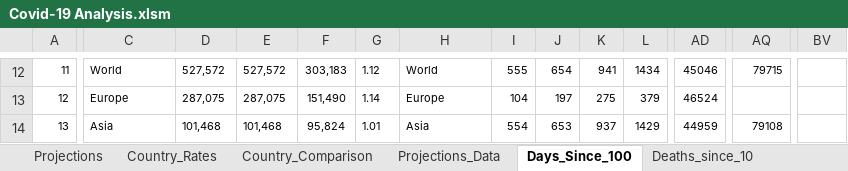
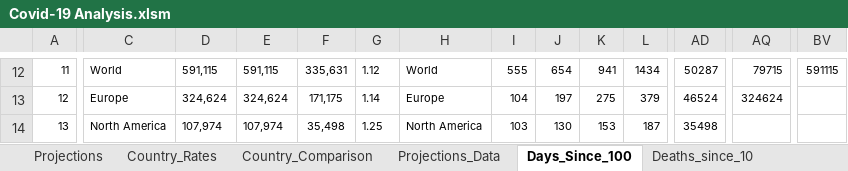
Before and after one commit to achie188/COVID-19, an Excel workbook: Analysis/Covid-19 Analysis.xlsm, sheet Days_Since_100, drawn as a sheet; only a part is shown, gaps mark what is left out; values as stored, in another font and other column widths than the file's, no borders; the diff covers the shown part only; the diff names each change by its address in the sheet, - before the commit and + after, or states it on an @@ line.

```diff
--- a/Analysis/Covid-19 Analysis.xlsm (sheet Days_Since_100)
+++ b/Analysis/Covid-19 Analysis.xlsm (sheet Days_Since_100)
-D12: 527,572
+D12: 591,115
-E12: 527,572
+E12: 591,115
-F12: 303,183
+F12: 335,631
-AD12: 45046
+AD12: 50287
-BV12: (empty)
+BV12: 591115
-D13: 287,075
+D13: 324,624
-E13: 287,075
+E13: 324,624
-F13: 151,490
+F13: 171,175
-AQ13: (empty)
+AQ13: 324624
-C14: Asia
+C14: North America
-D14: 101,468
+D14: 107,974
-E14: 101,468
+E14: 107,974
-F14: 95,824
+F14: 35,498
-G14: 1.01
+G14: 1.25
-H14: Asia
+H14: North America
-I14: 554
+I14: 103
-J14: 653
+J14: 130
-K14: 937
+K14: 153
-L14: 1429
+L14: 187
-AD14: 44959
+AD14: 35498
-AQ14: 79108
+AQ14: (empty)
```
Also changed, not shown: 1483 edited cells elsewhere in this sheet, sheet Projections_Data, sheet Deaths_since_10, sheet Country_Data, sheet Country_Rates, sheet Projections, sheet Country_Comparison, other sheet tabs, formulas that keep their value, hidden cells, charts or pictures.
